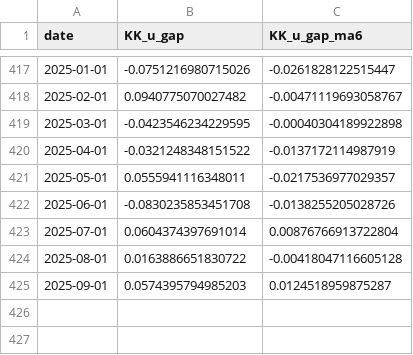
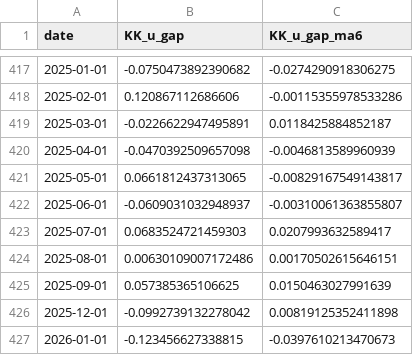
Before and after one commit to MKoechlin/Flow-Based-Unemployment-Gap, a CSV file: output/Kharroubi_Koechlin_u_gap_data.csv, drawn as a sheet; only a part is shown, gaps mark what is left out; the diff covers the shown part only.

```diff
--- a/output/Kharroubi_Koechlin_u_gap_data.csv
+++ b/output/Kharroubi_Koechlin_u_gap_data.csv
@@ -417,9 +417,11 @@
-2025-01-01,-0.0751216980715026,-0.0261828122515447
-2025-02-01,0.0940775070027482,-0.00471119693058767
-2025-03-01,-0.0423546234229595,-0.00040304189922898
-2025-04-01,-0.0321248348151522,-0.0137172114987919
-2025-05-01,0.0555941116348011,-0.0217536977029357
-2025-06-01,-0.0830235853451708,-0.0138255205028726
-2025-07-01,0.0604374397691014,0.00876766913722804
-2025-08-01,0.0163886651830722,-0.00418047116605128
-2025-09-01,0.0574395794985203,0.0124518959875287
+2025-01-01,-0.0750473892390682,-0.0274290918306275
+2025-02-01,0.120867112686606,-0.00115355978533286
+2025-03-01,-0.0226622947495891,0.0118425884852187
+2025-04-01,-0.0470392509657098,-0.0046813589960939
+2025-05-01,0.0661812437313065,-0.00829167549143817
+2025-06-01,-0.0609031032948937,-0.00310061363855807
+2025-07-01,0.0683524721459303,0.0207993632589417
+2025-08-01,0.00630109007172486,0.00170502615646151
+2025-09-01,0.057385365106625,0.0150463027991639
+2025-12-01,-0.0992739132278042,0.00819125352411898
+2026-01-01,-0.123456627338815,-0.0397610213470673
```
Also changed, not shown: 96 edited cells elsewhere in this file, 3 other files.
